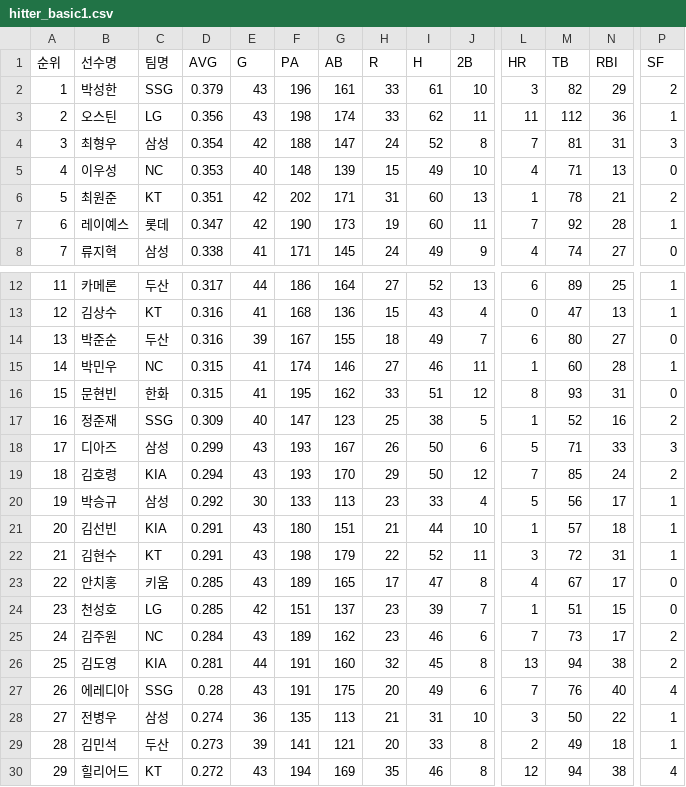
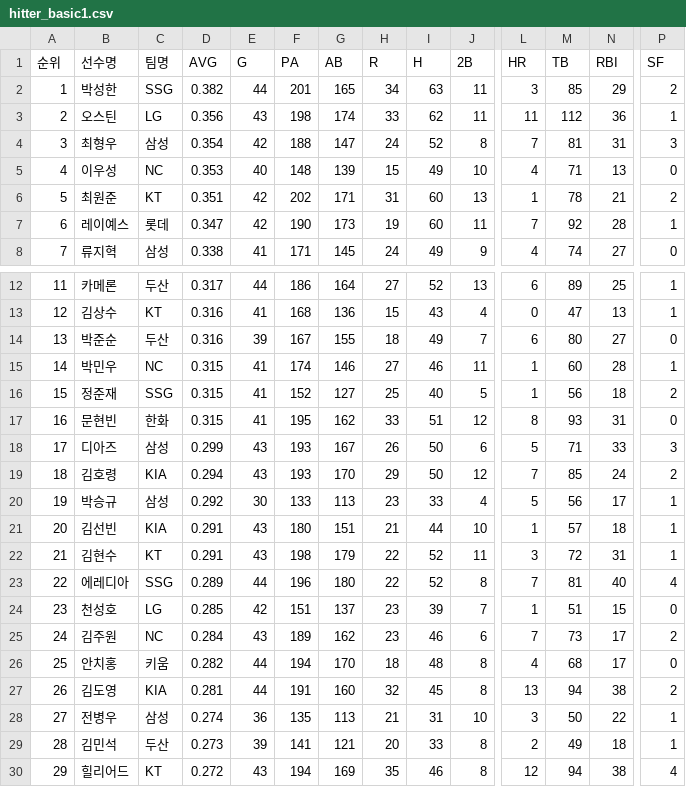
Before and after one commit to yruserious/kbo-fangraphs-v4, a CSV file: data_raw/2026_kbo_official/hitter_basic1.csv, drawn as a sheet; only a part is shown, gaps mark what is left out; removed rows and columns are numbered as before the commit, all else as after; rows hold the shown columns only; the diff names each change by its address in the sheet, - before the commit and + after, or states it on an @@ line.

```diff
--- a/data_raw/2026_kbo_official/hitter_basic1.csv
+++ b/data_raw/2026_kbo_official/hitter_basic1.csv
-D2 (AVG): 0.379
+D2 (AVG): 0.382
-E2 (G): 43
+E2 (G): 44
-F2 (PA): 196
+F2 (PA): 201
-G2 (AB): 161
+G2 (AB): 165
-H2 (R): 33
+H2 (R): 34
-I2 (H): 61
+I2 (H): 63
-J2 (2B): 10
+J2 (2B): 11
-M2 (TB): 82
+M2 (TB): 85
+row 16: 15 | 정준재 | SSG | 0.315 | 41 | 152 | 127 | 25 | 40 | 5 | 1 | 56 | 18 | 2
-A17 (순위): 15
+A17 (순위): 16
-row 17: 16 | 정준재 | SSG | 0.309 | 40 | 147 | 123 | 25 | 38 | 5 | 1 | 52 | 16 | 2
-B23 (선수명): 안치홍
+B23 (선수명): 에레디아
-C23 (팀명): 키움
+C23 (팀명): SSG
-D23 (AVG): 0.285
+D23 (AVG): 0.289
-E23 (G): 43
+E23 (G): 44
-F23 (PA): 189
+F23 (PA): 196
-G23 (AB): 165
+G23 (AB): 180
-H23 (R): 17
+H23 (R): 22
-I23 (H): 47
+I23 (H): 52
-L23 (HR): 4
+L23 (HR): 7
-M23 (TB): 67
+M23 (TB): 81
-N23 (RBI): 17
+N23 (RBI): 40
-P23 (SF): 0
+P23 (SF): 4
+row 26: 25 | 안치홍 | 키움 | 0.282 | 44 | 194 | 170 | 18 | 48 | 8 | 4 | 68 | 17 | 0
-A27 (순위): 25
+A27 (순위): 26
-row 27: 26 | 에레디아 | SSG | 0.28 | 43 | 191 | 175 | 20 | 49 | 6 | 7 | 76 | 40 | 4
```
Also changed, not shown: data_raw/2026_kbo_official/defense_basic.csv, data_raw/2026_kbo_official/hitter_basic2.csv, 1 other file.
